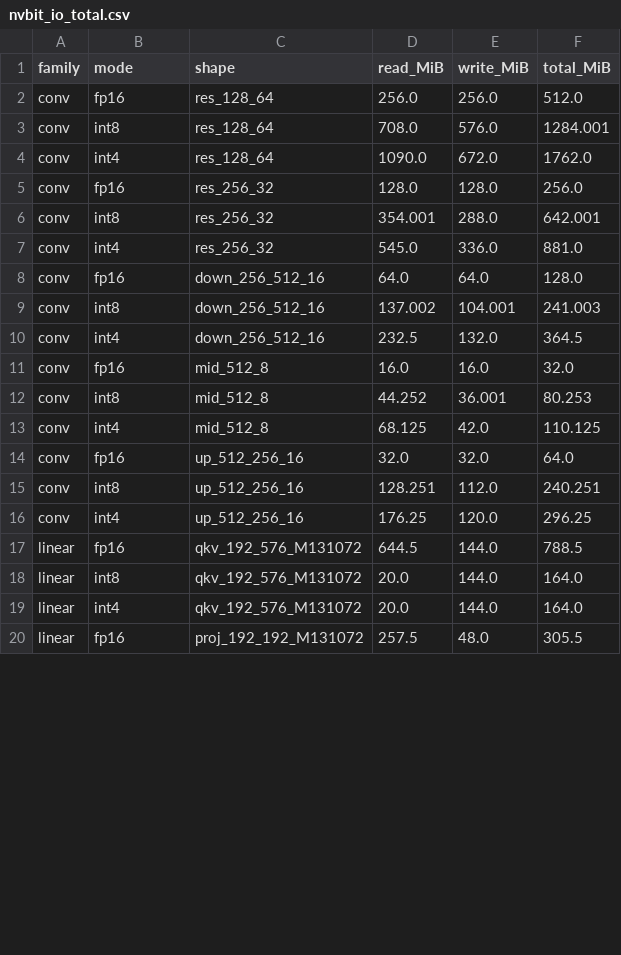
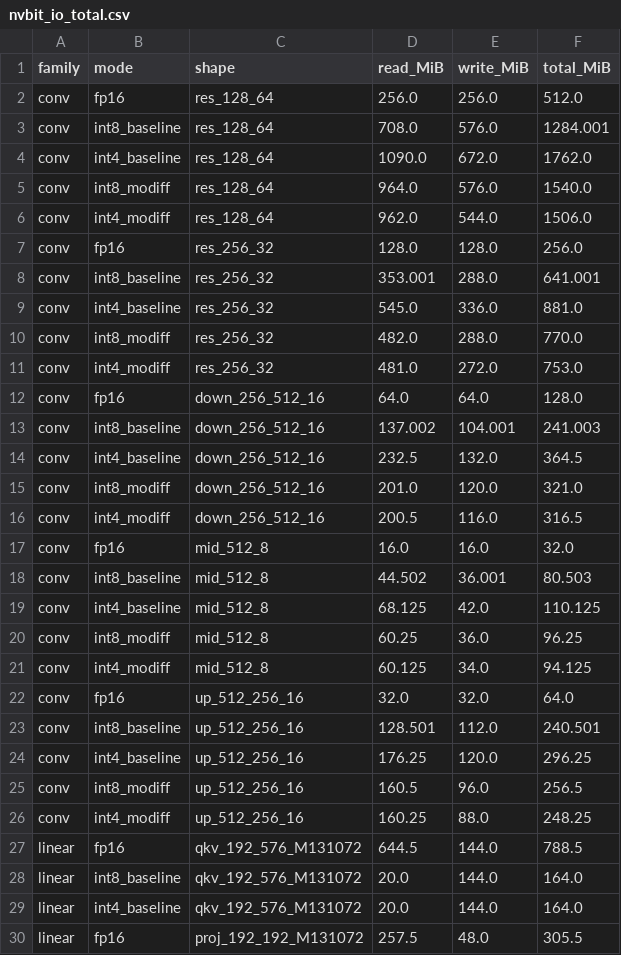
Before and after one commit to xiaruize0911/MoDiff, a CSV file: docs/benchmark_5mode_2026-07-20/data/nvbit_io_total.csv, drawn as a sheet; only a part is shown; the diff covers the shown part only.

```diff
--- a/docs/benchmark_5mode_2026-07-20/data/nvbit_io_total.csv
+++ b/docs/benchmark_5mode_2026-07-20/data/nvbit_io_total.csv
@@ -2,19 +2,29 @@ family,mode,shape,read_MiB,write_MiB,total_MiB
 conv,fp16,res_128_64,256.0,256.0,512.0
-conv,int8,res_128_64,708.0,576.0,1284.001
-conv,int4,res_128_64,1090.0,672.0,1762.0
+conv,int8_baseline,res_128_64,708.0,576.0,1284.001
+conv,int4_baseline,res_128_64,1090.0,672.0,1762.0
+conv,int8_modiff,res_128_64,964.0,576.0,1540.0
+conv,int4_modiff,res_128_64,962.0,544.0,1506.0
 conv,fp16,res_256_32,128.0,128.0,256.0
-conv,int8,res_256_32,354.001,288.0,642.001
-conv,int4,res_256_32,545.0,336.0,881.0
+conv,int8_baseline,res_256_32,353.001,288.0,641.001
+conv,int4_baseline,res_256_32,545.0,336.0,881.0
+conv,int8_modiff,res_256_32,482.0,288.0,770.0
+conv,int4_modiff,res_256_32,481.0,272.0,753.0
 conv,fp16,down_256_512_16,64.0,64.0,128.0
-conv,int8,down_256_512_16,137.002,104.001,241.003
-conv,int4,down_256_512_16,232.5,132.0,364.5
+conv,int8_baseline,down_256_512_16,137.002,104.001,241.003
+conv,int4_baseline,down_256_512_16,232.5,132.0,364.5
+conv,int8_modiff,down_256_512_16,201.0,120.0,321.0
+conv,int4_modiff,down_256_512_16,200.5,116.0,316.5
 conv,fp16,mid_512_8,16.0,16.0,32.0
-conv,int8,mid_512_8,44.252,36.001,80.253
-conv,int4,mid_512_8,68.125,42.0,110.125
+conv,int8_baseline,mid_512_8,44.502,36.001,80.503
+conv,int4_baseline,mid_512_8,68.125,42.0,110.125
+conv,int8_modiff,mid_512_8,60.25,36.0,96.25
+conv,int4_modiff,mid_512_8,60.125,34.0,94.125
 conv,fp16,up_512_256_16,32.0,32.0,64.0
-conv,int8,up_512_256_16,128.251,112.0,240.251
-conv,int4,up_512_256_16,176.25,120.0,296.25
+conv,int8_baseline,up_512_256_16,128.501,112.0,240.501
+conv,int4_baseline,up_512_256_16,176.25,120.0,296.25
+conv,int8_modiff,up_512_256_16,160.5,96.0,256.5
+conv,int4_modiff,up_512_256_16,160.25,88.0,248.25
 linear,fp16,qkv_192_576_M131072,644.5,144.0,788.5
-linear,int8,qkv_192_576_M131072,20.0,144.0,164.0
-linear,int4,qkv_192_576_M131072,20.0,144.0,164.0
+linear,int8_baseline,qkv_192_576_M131072,20.0,144.0,164.0
+linear,int4_baseline,qkv_192_576_M131072,20.0,144.0,164.0
 linear,fp16,proj_192_192_M131072,257.5,48.0,305.5
```
Also changed, not shown: 20 edited cells elsewhere in this file, docs/benchmark_5mode_2026-07-20/data/nvbit_io_perkernel.csv, 2 other files.
